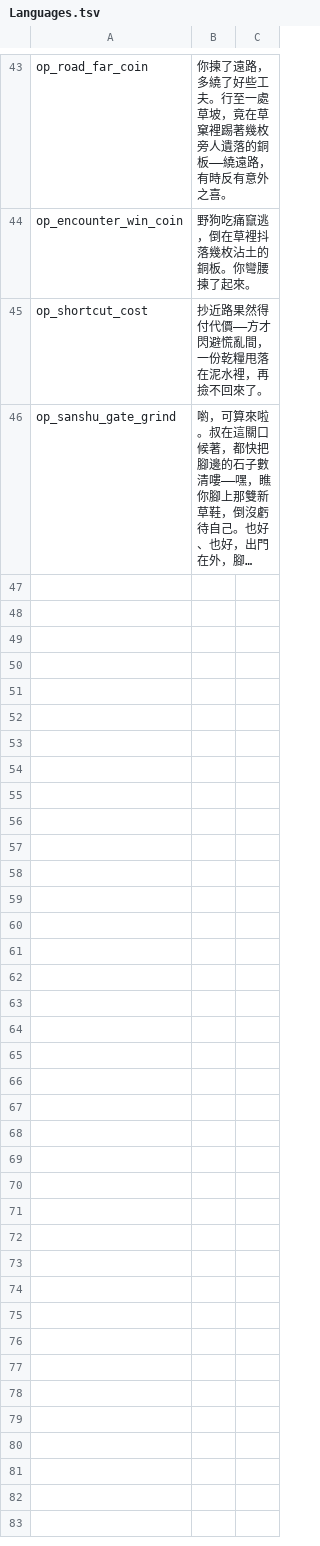
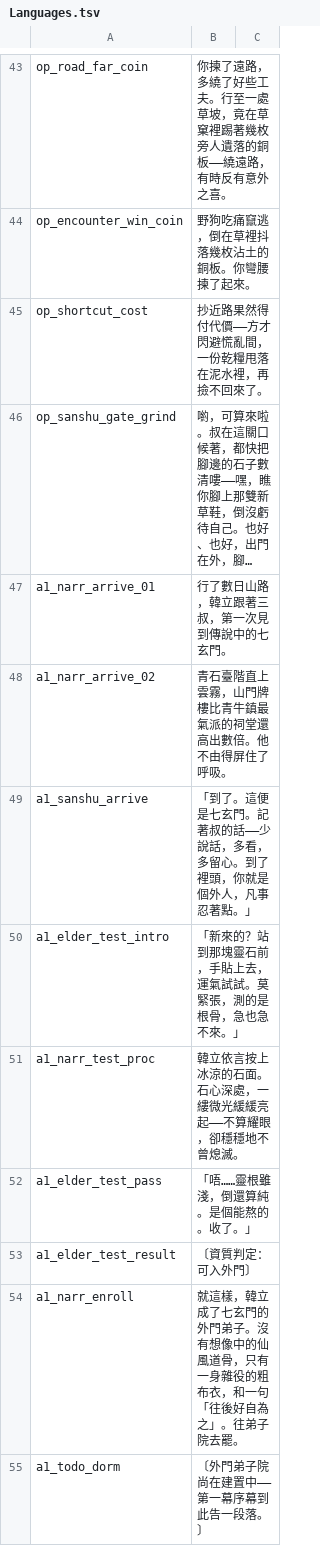
Before and after one commit to bill42362/mortals-journey-rmmz, a TSV file: game/data/Languages.tsv, drawn as a sheet; only a part is shown, gaps mark what is left out; long unchanged cells end in …; the diff names each change by its address in the sheet, - before the commit and + after, or states it on an @@ line.

```diff
--- a/game/data/Languages.tsv
+++ b/game/data/Languages.tsv
+row 47: a1_narr_arrive_01 | 行了數日山路，韓立跟著三叔，第一次見到傳說中的七玄門。
+row 48: a1_narr_arrive_02 | 青石臺階直上雲霧，山門牌樓比青牛鎮最氣派的祠堂還高出數倍。他不由得屏住了呼吸。
+row 49: a1_sanshu_arrive | 「到了。這便是七玄門。記著叔的話——少說話，多看，多留心。到了裡頭，你就是個外人，凡事忍著點。」
+row 50: a1_elder_test_intro | 「新來的？站到那塊靈石前，手貼上去，運氣試試。莫緊張，測的是根骨，急也急不來。」
+row 51: a1_narr_test_proc | 韓立依言按上冰涼的石面。石心深處，一縷微光緩緩亮起——不算耀眼，卻穩穩地不曾熄滅。
+row 52: a1_elder_test_pass | 「唔……靈根雖淺，倒還算純。是個能熬的。收了。」
+row 53: a1_elder_test_result | 〔資質判定：可入外門〕
+row 54: a1_narr_enroll | 就這樣，韓立成了七玄門的外門弟子。沒有想像中的仙風道骨，只有一身雜役的粗布衣，和一句「往後好自為之」。往弟子院去罷。
+row 55: a1_todo_dorm | 〔外門弟子院尚在建置中——第一幕序幕到此告一段落。〕
```
Also changed, not shown: 7 other files.
